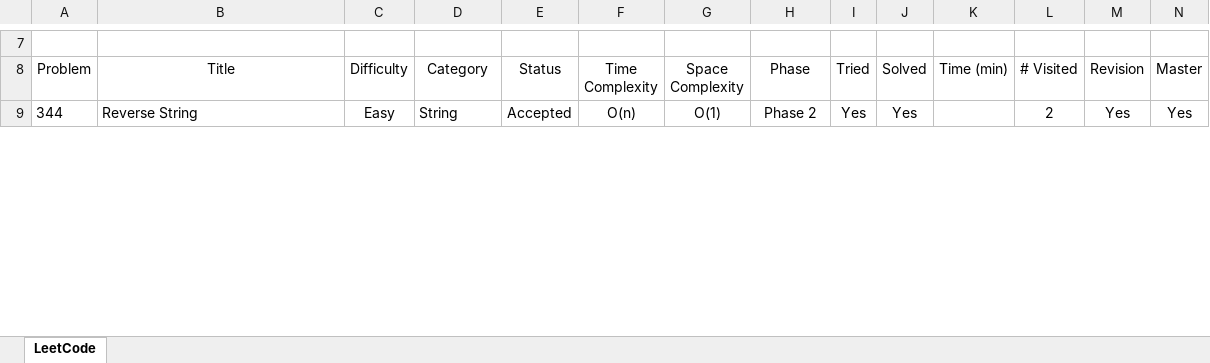
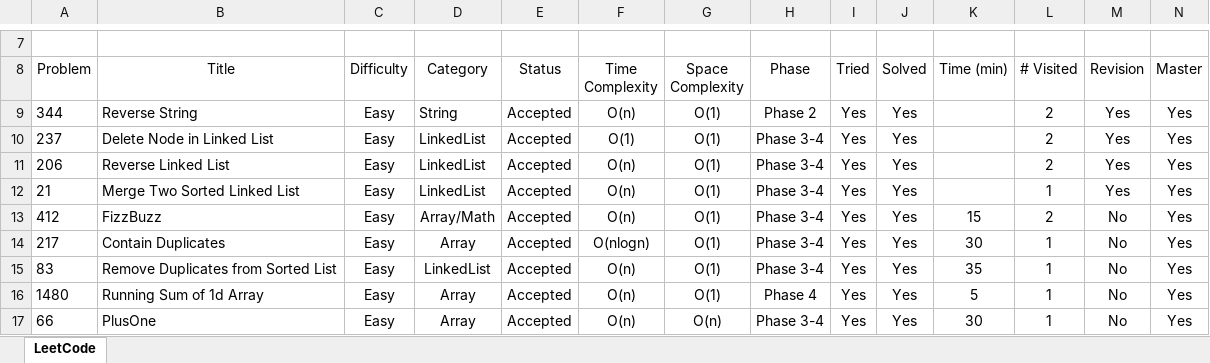
Before and after one commit to leontan4/LeetCode, an Excel workbook: LeetCode Tracker.xlsx, sheet LeetCode, drawn as a sheet; only a part is shown, gaps mark what is left out; values as stored, in another font and other column widths than the file's, no borders; conditional formats not drawn; rows hold the shown columns only; the diff covers the shown part only; the diff names each change by its address in the sheet, - before the commit and + after, or states it on an @@ line.

```diff
--- a/LeetCode Tracker.xlsx (sheet LeetCode)
+++ b/LeetCode Tracker.xlsx (sheet LeetCode)
+row 10: 237 | Delete Node in Linked List | Easy | LinkedList | Accepted | O(1) | O(1) | Phase 3-4 | Yes | Yes |  | 2 | Yes | Yes
+row 11: 206 | Reverse Linked List | Easy | LinkedList | Accepted | O(n) | O(1) | Phase 3-4 | Yes | Yes |  | 2 | Yes | Yes
+row 12: 21 | Merge Two Sorted Linked List | Easy | LinkedList | Accepted | O(n) | O(1) | Phase 3-4 | Yes | Yes |  | 1 | Yes | Yes
+row 13: 412 | FizzBuzz | Easy | Array/Math | Accepted | O(n) | O(1) | Phase 3-4 | Yes | Yes | 15 | 2 | No | Yes
+row 14: 217 | Contain Duplicates | Easy | Array | Accepted | O(nlogn) | O(1) | Phase 3-4 | Yes | Yes | 30 | 1 | No | Yes
+row 15: 83 | Remove Duplicates from Sorted List | Easy | LinkedList | Accepted | O(n) | O(1) | Phase 3-4 | Yes | Yes | 35 | 1 | No | Yes
+row 16: 1480 | Running Sum of 1d Array | Easy | Array | Accepted | O(n) | O(1) | Phase 4 | Yes | Yes | 5 | 1 | No | Yes
+row 17: 66 | PlusOne | Easy | Array | Accepted | O(n) | O(n) | Phase 3-4 | Yes | Yes | 30 | 1 | No | Yes
```
Also changed, not shown: 1 added row, 8 removed rows and 23 edited cells elsewhere in this sheet, 1 other file.
